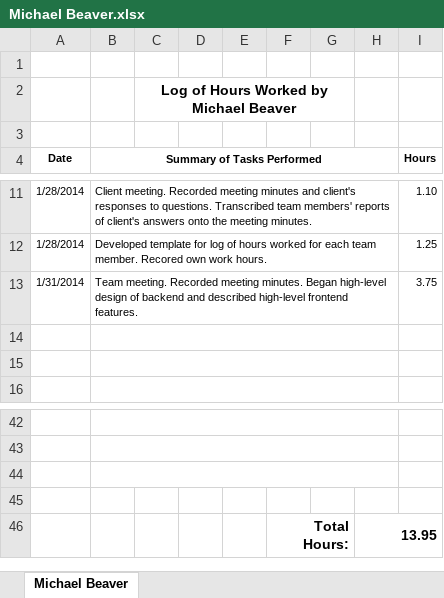
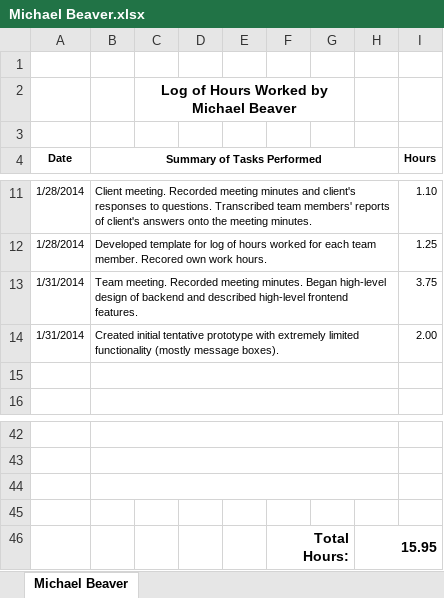
Before and after one commit to thunt1/Tunnel_Snakes, an Excel workbook: Documents/Work Logs/Michael Beaver.xlsx, sheet Michael Beaver, drawn as a sheet; only a part is shown, gaps mark what is left out; values as stored, in another font and other column widths than the file's, no borders; the diff names each change by its address in the sheet, - before the commit and + after, or states it on an @@ line.

Commit message:
Documents -- Updated Work Log
This is the work log for Michael updated to include independent work on
initial tentative prototype.

```diff
--- a/Documents/Work Logs/Michael Beaver.xlsx (sheet Michael Beaver)
+++ b/Documents/Work Logs/Michael Beaver.xlsx (sheet Michael Beaver)
-row 14: (empty)
+row 14: 1/31/2014 | Created initial tentative prototype with extremely limited functionality (mostly message boxes). |  |  |  |  |  |  | 2.00
-H46: 13.95
+H46: 15.95
```
